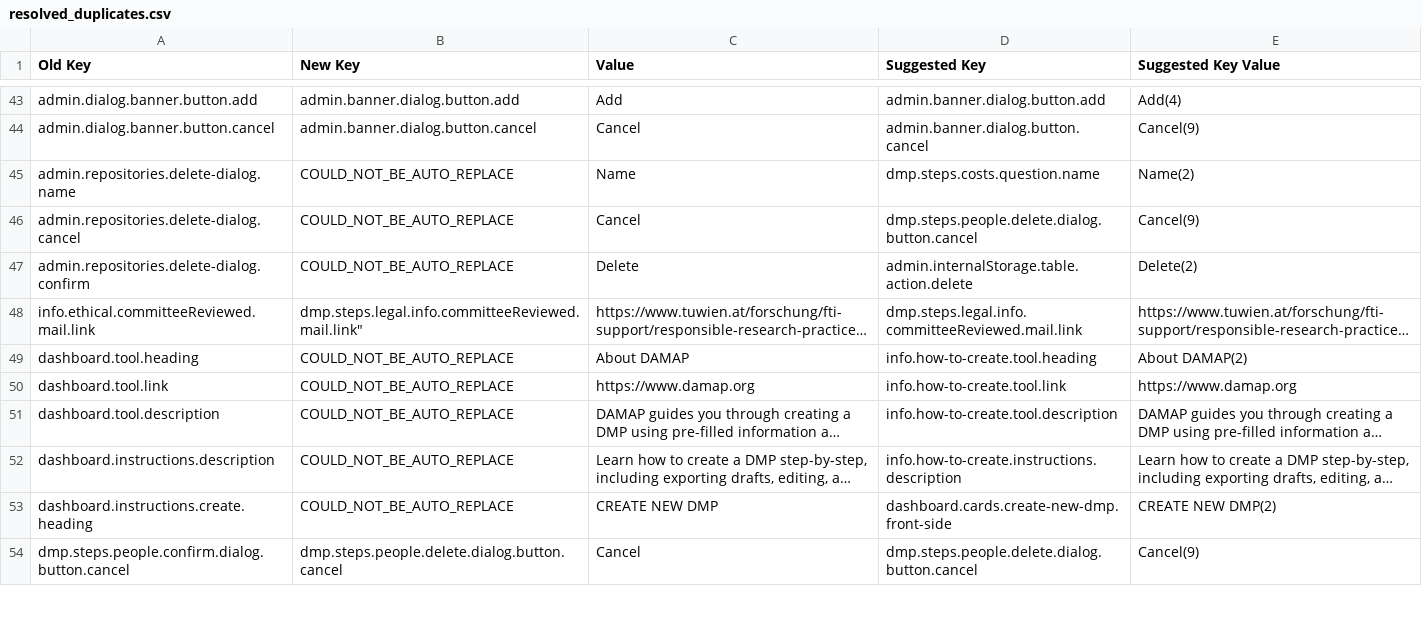
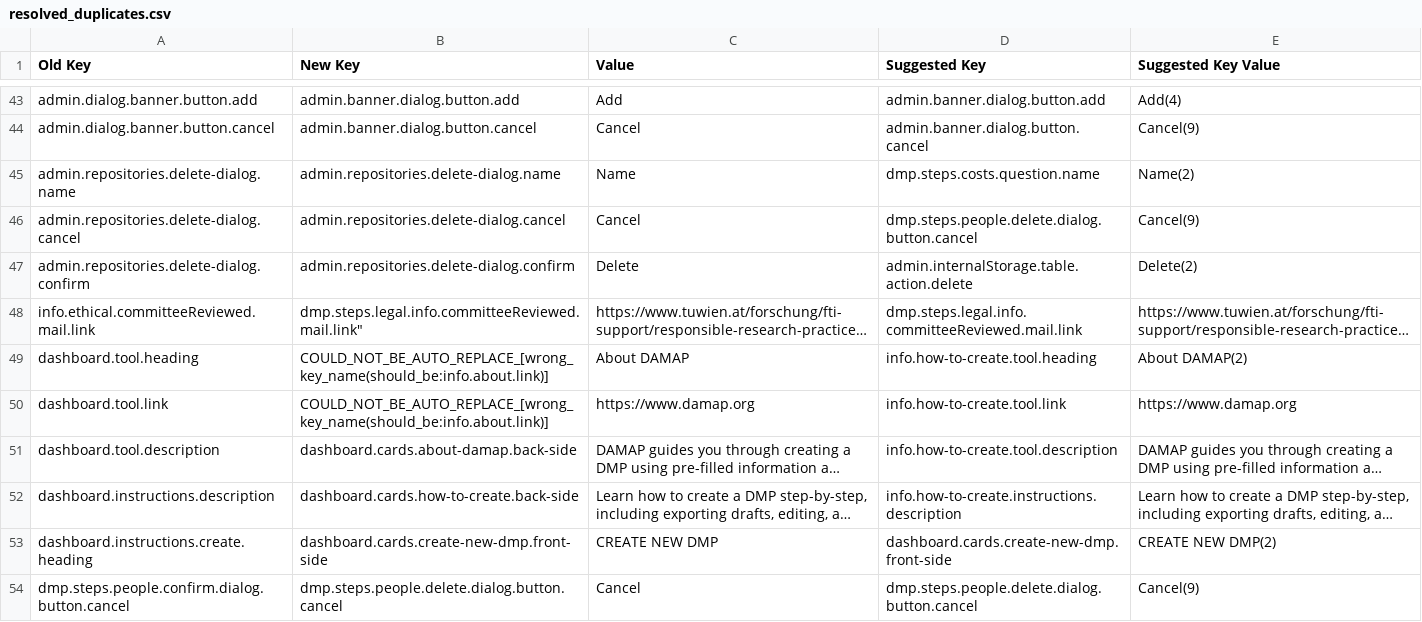
Before and after one commit to damap-org/damap-frontend, a CSV file: tools/gen_csv/resolved_duplicates.csv, drawn as a sheet; only a part is shown, gaps mark what is left out; long unchanged cells end in …; the diff covers the shown part only; the diff names each change by its address in the sheet, - before the commit and + after, or states it on an @@ line.

```diff
--- a/tools/gen_csv/resolved_duplicates.csv
+++ b/tools/gen_csv/resolved_duplicates.csv
-B45 (New Key): COULD_NOT_BE_AUTO_REPLACE
+B45 (New Key): admin.repositories.delete-dialog.name
-B46 (New Key): COULD_NOT_BE_AUTO_REPLACE
+B46 (New Key): admin.repositories.delete-dialog.cancel
-B47 (New Key): COULD_NOT_BE_AUTO_REPLACE
+B47 (New Key): admin.repositories.delete-dialog.confirm
-B49:B50 (New Key): COULD_NOT_BE_AUTO_REPLACE
+B49:B50 (New Key): COULD_NOT_BE_AUTO_REPLACE_[wrong_key_name(should_be:info.about.link)]
-B51 (New Key): COULD_NOT_BE_AUTO_REPLACE
+B51 (New Key): dashboard.cards.about-damap.back-side
-B52 (New Key): COULD_NOT_BE_AUTO_REPLACE
+B52 (New Key): dashboard.cards.how-to-create.back-side
-B53 (New Key): COULD_NOT_BE_AUTO_REPLACE
+B53 (New Key): dashboard.cards.create-new-dmp.front-side
```
Also changed, not shown: 57 edited cells elsewhere in this file.
